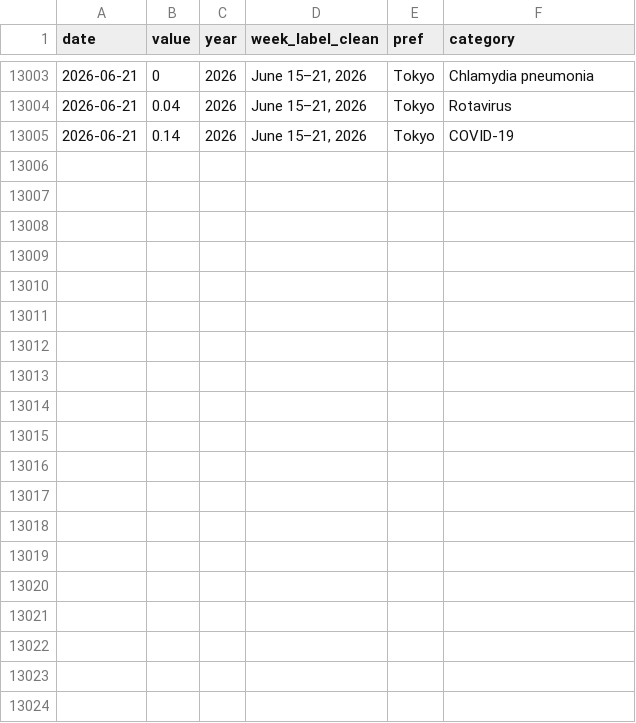
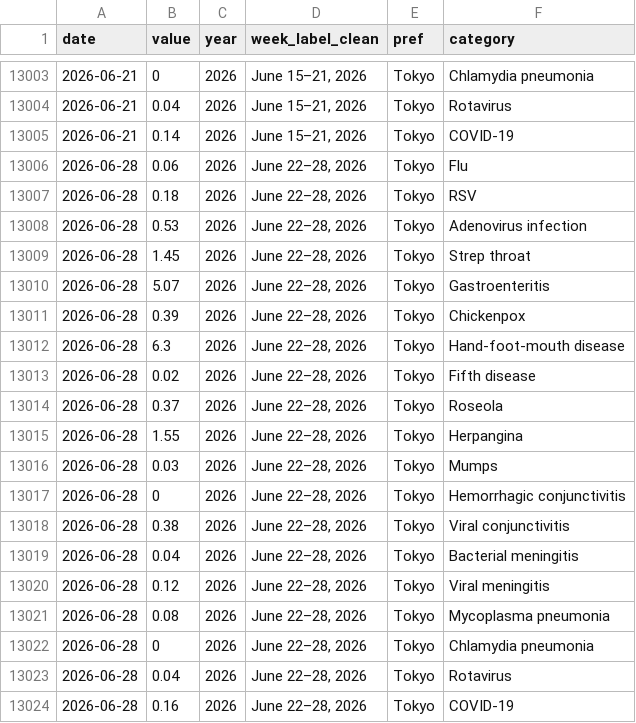
Before and after one commit to ryomakom-en/infectious_diseases_trend, a CSV file: docs/results/data-東京都.csv, drawn as a sheet; only a part is shown, gaps mark what is left out.

```diff
--- a/docs/results/data-東京都.csv
+++ b/docs/results/data-東京都.csv
@@ -13005 +13005,20 @@
 "2026-06-21",0.14,2026,"June 15–21, 2026","Tokyo","COVID-19"
+"2026-06-28",0.06,2026,"June 22–28, 2026","Tokyo","Flu"
+"2026-06-28",0.18,2026,"June 22–28, 2026","Tokyo","RSV"
+"2026-06-28",0.53,2026,"June 22–28, 2026","Tokyo","Adenovirus infection"
+"2026-06-28",1.45,2026,"June 22–28, 2026","Tokyo","Strep throat"
+"2026-06-28",5.07,2026,"June 22–28, 2026","Tokyo","Gastroenteritis"
+"2026-06-28",0.39,2026,"June 22–28, 2026","Tokyo","Chickenpox"
+"2026-06-28",6.3,2026,"June 22–28, 2026","Tokyo","Hand-foot-mouth disease"
+"2026-06-28",0.02,2026,"June 22–28, 2026","Tokyo","Fifth disease"
+"2026-06-28",0.37,2026,"June 22–28, 2026","Tokyo","Roseola"
+"2026-06-28",1.55,2026,"June 22–28, 2026","Tokyo","Herpangina"
+"2026-06-28",0.03,2026,"June 22–28, 2026","Tokyo","Mumps"
+"2026-06-28",0,2026,"June 22–28, 2026","Tokyo","Hemorrhagic conjunctivitis"
+"2026-06-28",0.38,2026,"June 22–28, 2026","Tokyo","Viral conjunctivitis"
+"2026-06-28",0.04,2026,"June 22–28, 2026","Tokyo","Bacterial meningitis"
+"2026-06-28",0.12,2026,"June 22–28, 2026","Tokyo","Viral meningitis"
+"2026-06-28",0.08,2026,"June 22–28, 2026","Tokyo","Mycoplasma pneumonia"
+"2026-06-28",0,2026,"June 22–28, 2026","Tokyo","Chlamydia pneumonia"
+"2026-06-28",0.04,2026,"June 22–28, 2026","Tokyo","Rotavirus"
+"2026-06-28",0.16,2026,"June 22–28, 2026","Tokyo","COVID-19"
```
Also changed, not shown: docs/results/data-全国.csv, logs/log.csv, 1 other file.
